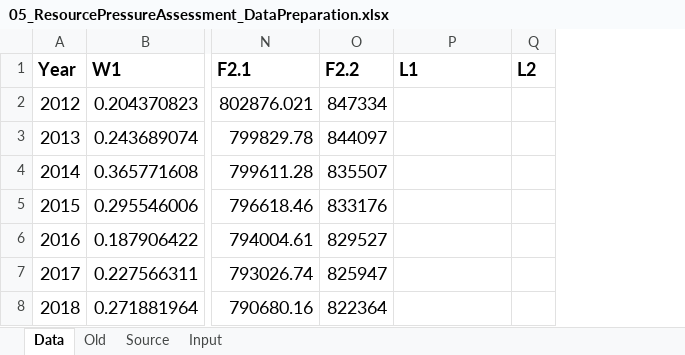
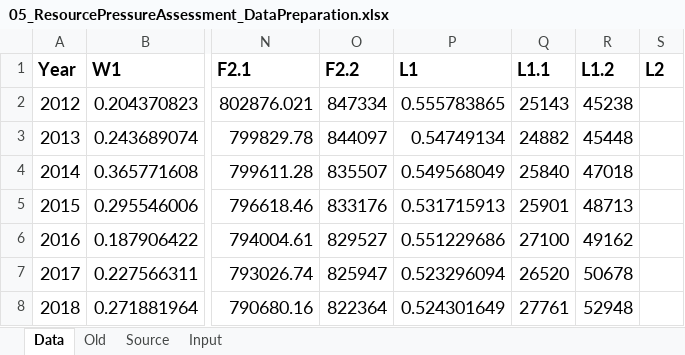
Before and after one commit to wisdomlin/WEFN, an Excel workbook: 01_Input/05_ResourcePressureAssessment_DataPreparation.xlsx, sheet Data, drawn as a sheet; only a part is shown, gaps mark what is left out; values as stored, in another font and other column widths than the file's, no borders; the diff names each change by its address in the sheet, - before the commit and + after, or states it on an @@ line.

```diff
--- a/01_Input/05_ResourcePressureAssessment_DataPreparation.xlsx (sheet Data)
+++ b/01_Input/05_ResourcePressureAssessment_DataPreparation.xlsx (sheet Data)
+column Q (L1.1), rows 2-8: 25143 | 24882 | 25840 | 25901 | 27100 | 26520 | 27761
+column R (L1.2), rows 2-8: 45238 | 45448 | 47018 | 48713 | 49162 | 50678 | 52948
-P2 (L1): (empty)
+P2 (L1): 0.555783865
-P3 (L1): (empty)
+P3 (L1): 0.54749134
-P4 (L1): (empty)
+P4 (L1): 0.549568049
-P5 (L1): (empty)
+P5 (L1): 0.531715913
-P6 (L1): (empty)
+P6 (L1): 0.551229686
-P7 (L1): (empty)
+P7 (L1): 0.523296094
-P8 (L1): (empty)
+P8 (L1): 0.524301649
```
Also changed, not shown: sheet Source.
